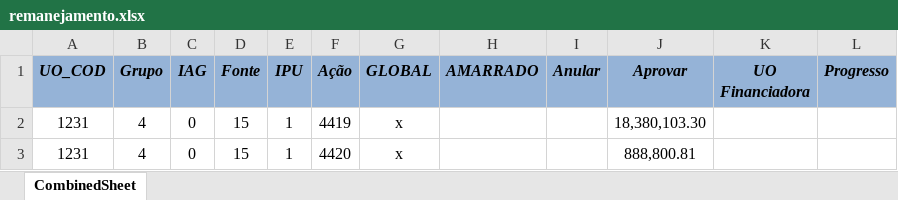
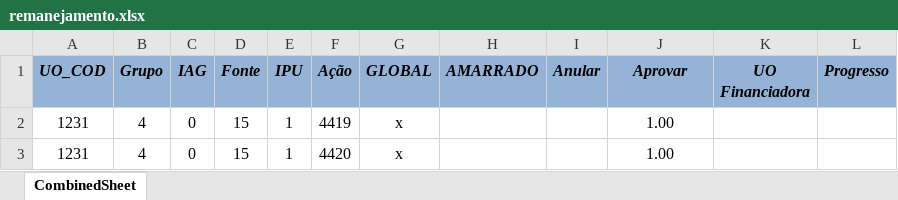
Before and after one commit to splor-mg/siafi-automacao-cota, an Excel workbook: data/remanejamento.xlsx, sheet CombinedSheet, drawn as a sheet; values as stored, in another font and other column widths than the file's, no borders; conditional formats not drawn; the diff names each change by its address in the sheet, - before the commit and + after, or states it on an @@ line.

Commit message:
Add files via upload

```diff
--- a/data/remanejamento.xlsx (sheet CombinedSheet)
+++ b/data/remanejamento.xlsx (sheet CombinedSheet)
-J2 (Aprovar): 18,380,103.30
+J2 (Aprovar): 1.00
-J3 (Aprovar): 888,800.81
+J3 (Aprovar): 1.00
```
Also changed, not shown: charts or pictures.
